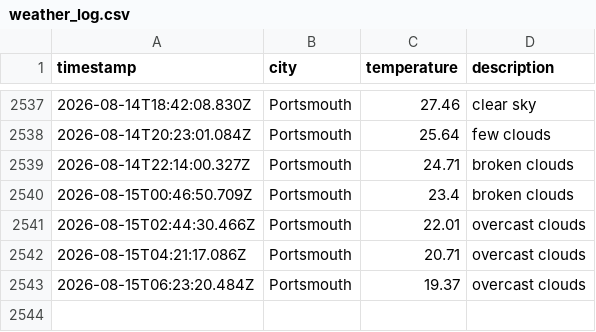
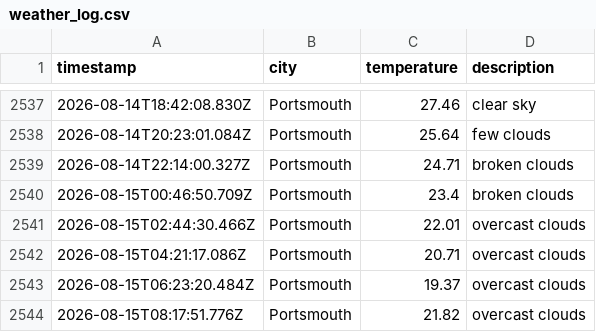
Before and after one commit to BenFleck25/DataOps-weather, a CSV file: data/weather_log.csv, drawn as a sheet; only a part is shown, gaps mark what is left out; the diff names each change by its address in the sheet, - before the commit and + after, or states it on an @@ line.

```diff
--- a/data/weather_log.csv
+++ b/data/weather_log.csv
+row 2544: 2026-08-15T08:17:51.776Z | Portsmouth | 21.82 | overcast clouds
```
Also changed, not shown: 1 other file.
